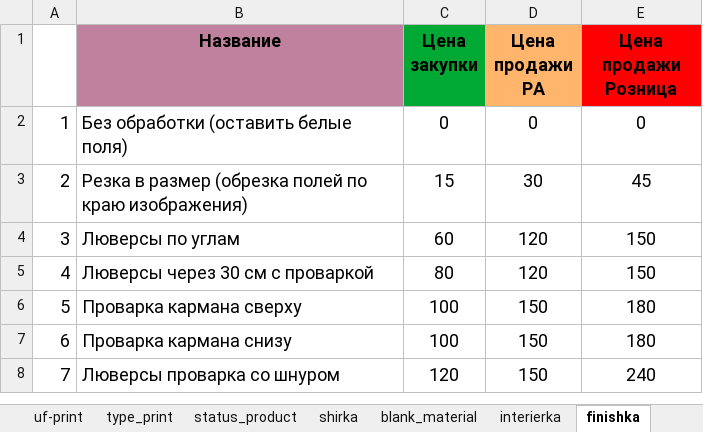
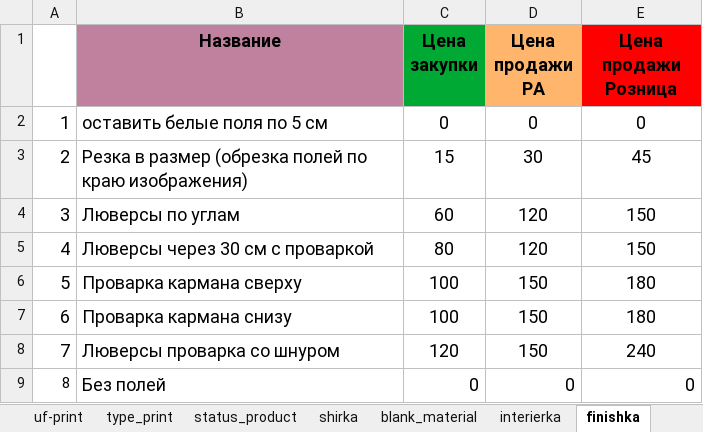
Before and after one commit to Sapov/tiff_django, an Excel workbook: files/management/commands/price.xlsx, sheet finishka, drawn as a sheet; values as stored, in another font and other column widths than the file's, no borders; the diff names each change by its address in the sheet, - before the commit and + after, or states it on an @@ line.

Commit message:
add logo + edit price.xlsx

```diff
--- a/files/management/commands/price.xlsx (sheet finishka)
+++ b/files/management/commands/price.xlsx (sheet finishka)
-B2 (Название): Без обработки (оставить белые поля)
+B2 (Название): оставить белые поля по 5 см
+row 9: 8 | Без полей | 0 | 0 | 0
```
Also changed, not shown: 1 other file.
